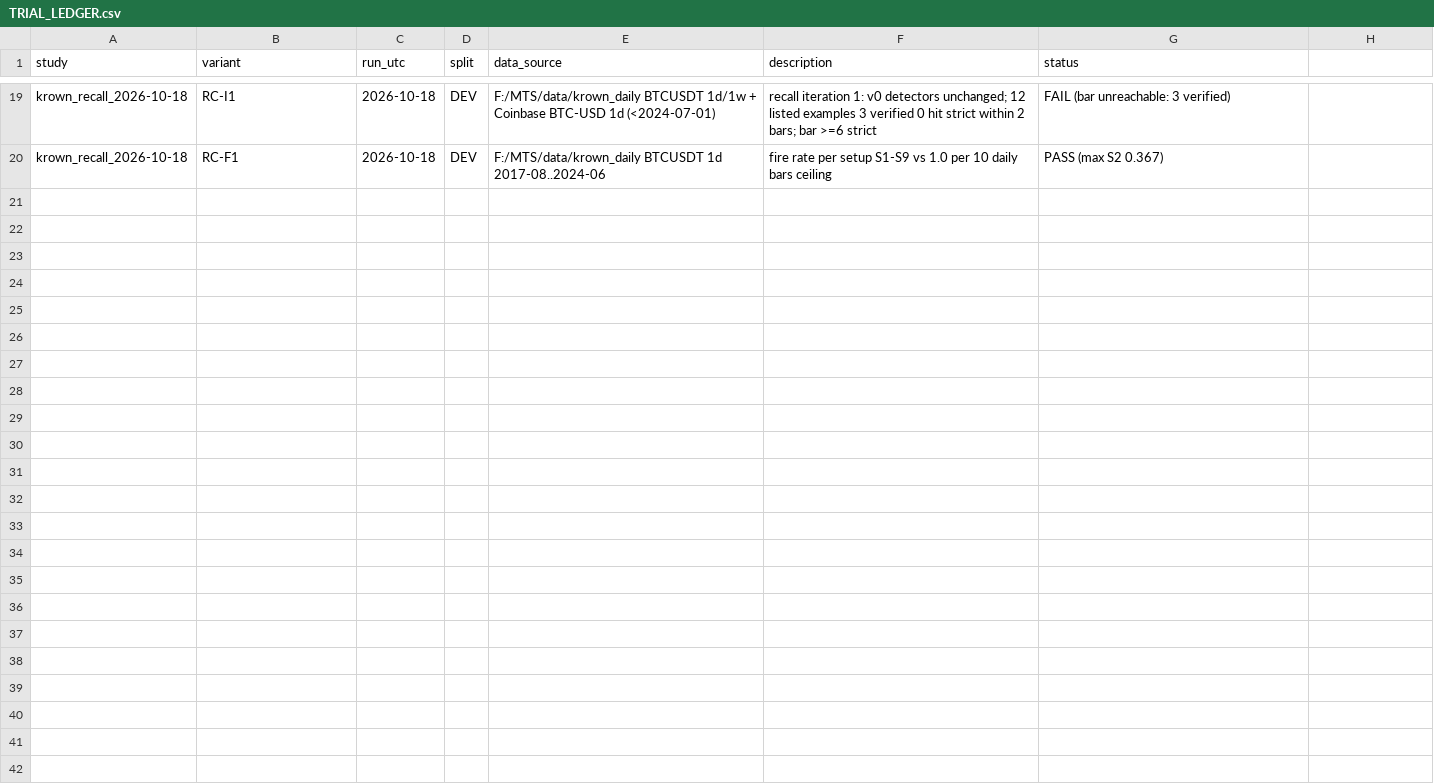
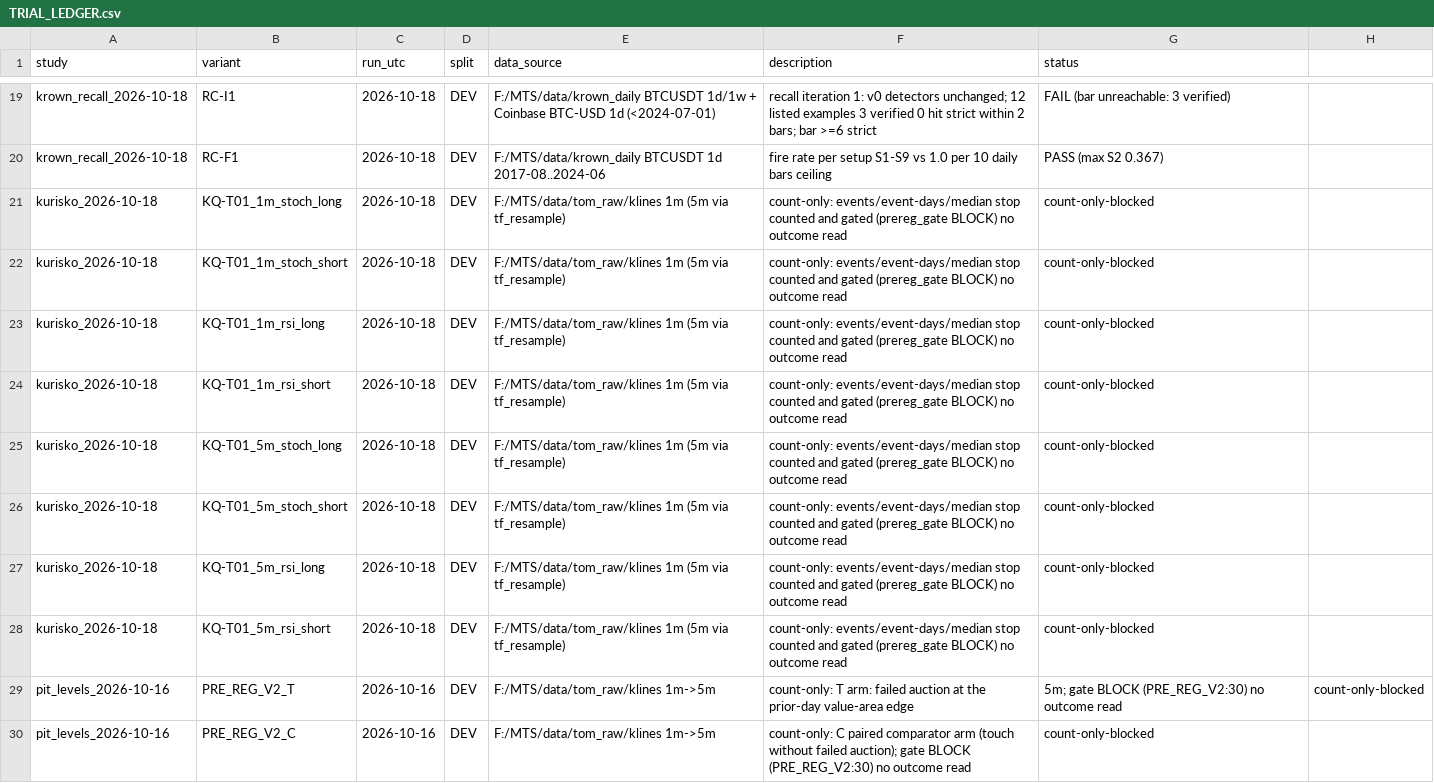
Before and after one commit to jishusharma/mts, a CSV file: MyTradingSys/research/TRIAL_LEDGER.csv, drawn as a sheet; only a part is shown, gaps mark what is left out.

```diff
--- a/MyTradingSys/research/TRIAL_LEDGER.csv
+++ b/MyTradingSys/research/TRIAL_LEDGER.csv
@@ -20 +20,11 @@ krown_recall_2026-10-18,RC-I1,2026-10-18,DEV,F:/MTS/data/krown_daily BTCUSDT 1d/
 krown_recall_2026-10-18,RC-F1,2026-10-18,DEV,F:/MTS/data/krown_daily BTCUSDT 1d 2017-08..2024-06,fire rate per setup S1-S9 vs 1.0 per 10 daily bars ceiling,PASS (max S2 0.367)
+kurisko_2026-10-18,KQ-T01_1m_stoch_long,2026-10-18,DEV,F:/MTS/data/tom_raw/klines 1m (5m via tf_resample),count-only: events/event-days/median stop counted and gated (prereg_gate BLOCK) no outcome read,count-only-blocked
+kurisko_2026-10-18,KQ-T01_1m_stoch_short,2026-10-18,DEV,F:/MTS/data/tom_raw/klines 1m (5m via tf_resample),count-only: events/event-days/median stop counted and gated (prereg_gate BLOCK) no outcome read,count-only-blocked
+kurisko_2026-10-18,KQ-T01_1m_rsi_long,2026-10-18,DEV,F:/MTS/data/tom_raw/klines 1m (5m via tf_resample),count-only: events/event-days/median stop counted and gated (prereg_gate BLOCK) no outcome read,count-only-blocked
+kurisko_2026-10-18,KQ-T01_1m_rsi_short,2026-10-18,DEV,F:/MTS/data/tom_raw/klines 1m (5m via tf_resample),count-only: events/event-days/median stop counted and gated (prereg_gate BLOCK) no outcome read,count-only-blocked
+kurisko_2026-10-18,KQ-T01_5m_stoch_long,2026-10-18,DEV,F:/MTS/data/tom_raw/klines 1m (5m via tf_resample),count-only: events/event-days/median stop counted and gated (prereg_gate BLOCK) no outcome read,count-only-blocked
+kurisko_2026-10-18,KQ-T01_5m_stoch_short,2026-10-18,DEV,F:/MTS/data/tom_raw/klines 1m (5m via tf_resample),count-only: events/event-days/median stop counted and gated (prereg_gate BLOCK) no outcome read,count-only-blocked
+kurisko_2026-10-18,KQ-T01_5m_rsi_long,2026-10-18,DEV,F:/MTS/data/tom_raw/klines 1m (5m via tf_resample),count-only: events/event-days/median stop counted and gated (prereg_gate BLOCK) no outcome read,count-only-blocked
+kurisko_2026-10-18,KQ-T01_5m_rsi_short,2026-10-18,DEV,F:/MTS/data/tom_raw/klines 1m (5m via tf_resample),count-only: events/event-days/median stop counted and gated (prereg_gate BLOCK) no outcome read,count-only-blocked
+pit_levels_2026-10-16,PRE_REG_V2_T,2026-10-16,DEV,F:/MTS/data/tom_raw/klines 1m->5m,count-only: T arm: failed auction at the prior-day value-area edge, 5m; gate BLOCK (PRE_REG_V2:30) no outcome read,count-only-blocked
+pit_levels_2026-10-16,PRE_REG_V2_C,2026-10-16,DEV,F:/MTS/data/tom_raw/klines 1m->5m,count-only: C paired comparator arm (touch without failed auction); gate BLOCK (PRE_REG_V2:30) no outcome read,count-only-blocked
```
Also changed, not shown: MyTradingSys/research/VERDICTS.csv, 15 other files.
